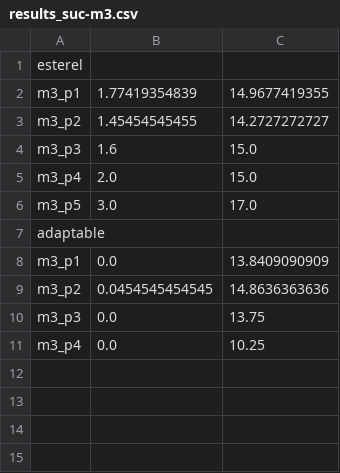
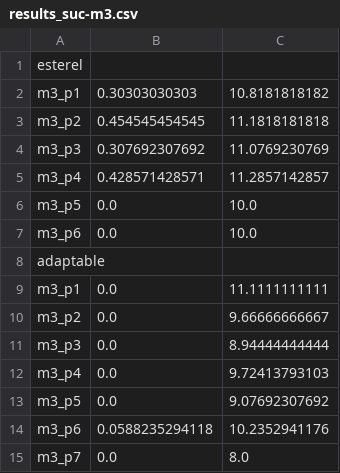
Before and after one commit to TomasRibeiro96/Olisipo-planner, a CSV file: factory_robot-results/simple_factory_robot/problem_m3/results_suc-m3.csv, drawn as a sheet.

```diff
--- a/factory_robot-results/simple_factory_robot/problem_m3/results_suc-m3.csv
+++ b/factory_robot-results/simple_factory_robot/problem_m3/results_suc-m3.csv
@@ -1,11 +1,15 @@
 esterel
-m3_p1, 1.77419354839, 14.9677419355
-m3_p2, 1.45454545455, 14.2727272727
-m3_p3, 1.6, 15.0
-m3_p4, 2.0, 15.0
-m3_p5, 3.0, 17.0
+m3_p1, 0.30303030303, 10.8181818182
+m3_p2, 0.454545454545, 11.1818181818
+m3_p3, 0.307692307692, 11.0769230769
+m3_p4, 0.428571428571, 11.2857142857
+m3_p5, 0.0, 10.0
+m3_p6, 0.0, 10.0
 adaptable
-m3_p1, 0.0, 13.8409090909
-m3_p2, 0.0454545454545, 14.8636363636
-m3_p3, 0.0, 13.75
-m3_p4, 0.0, 10.25
+m3_p1, 0.0, 11.1111111111
+m3_p2, 0.0, 9.66666666667
+m3_p3, 0.0, 8.94444444444
+m3_p4, 0.0, 9.72413793103
+m3_p5, 0.0, 9.07692307692
+m3_p6, 0.0588235294118, 10.2352941176
+m3_p7, 0.0, 8.0
```
Also changed, not shown: factory_robot-results/simple_factory_robot/problem_m3/results_all-m3.csv, factory_robot-results/simple_factory_robot/problem_m3/results_fail-m3.csv, 3 other files.
